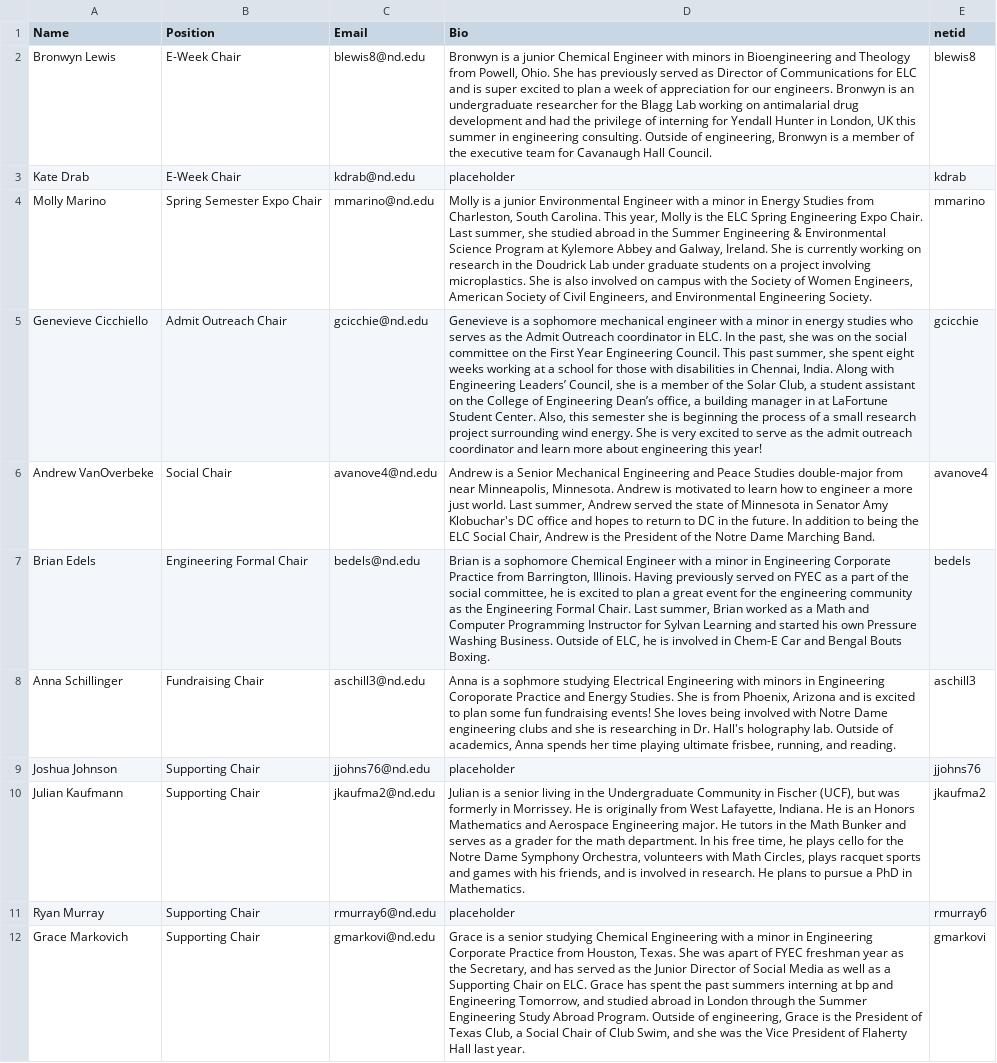
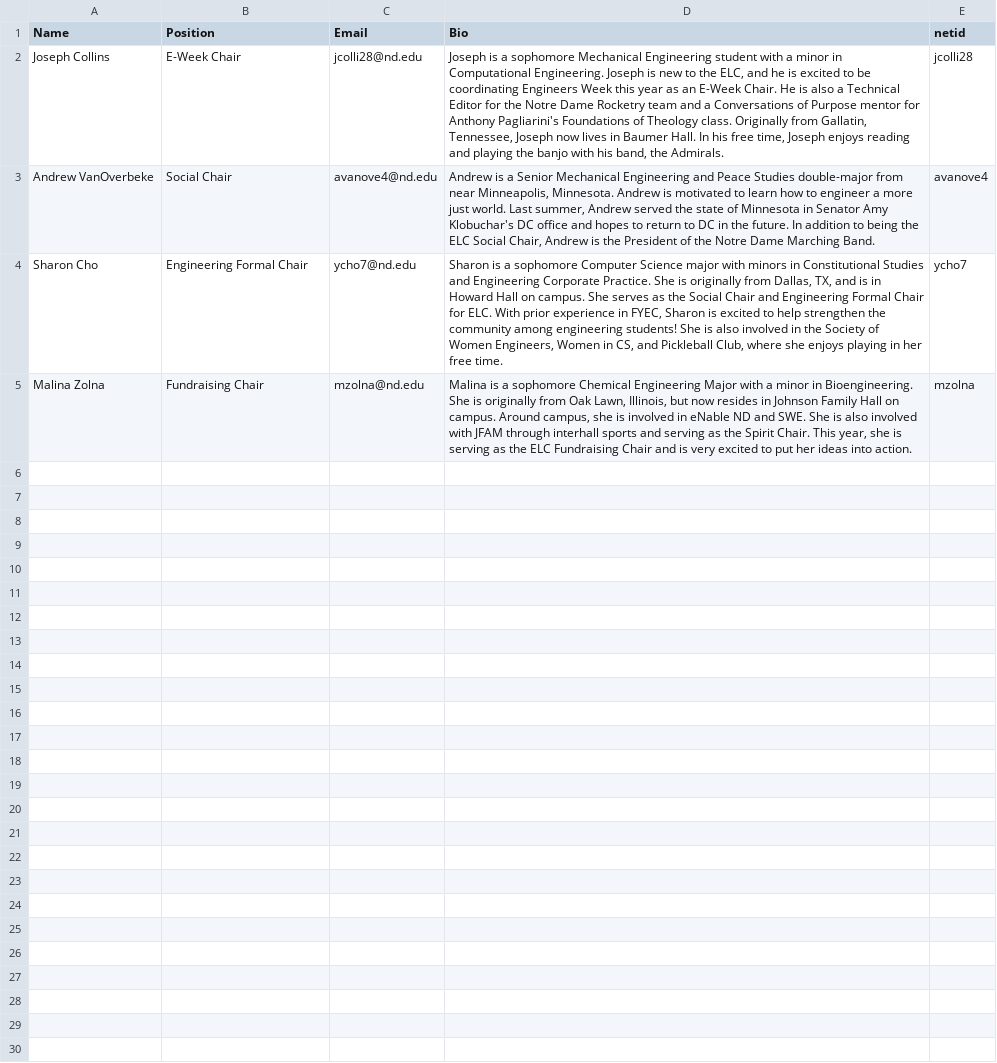
Before and after one commit to ELCND/elc-website, a CSV file: _data/Chair.csv, drawn as a sheet; removed rows and columns are numbered as before the commit, all else as after; the diff names each change by its address in the sheet, - before the commit and + after, or states it on an @@ line.

Commit message:
Revise ELC Chair members and positions
Updated the Chair.csv file to reflect new members and roles.

```diff
--- a/_data/Chair.csv
+++ b/_data/Chair.csv
-row 2: Bronwyn Lewis | E-Week Chair | blewis8@nd.edu | Bronwyn is a junior Chemical Engineer with minors in Bioengineering and Theology from Powell, Ohio. She has previously served as Director of Communications for ELC and is super excited to plan a week of appreciation for our engineers. Bronwyn is an undergraduate researcher for the Blagg Lab working on antimalarial drug development and had the privilege of interning for Yendall Hunter in London, UK this summer in engineering consulting. Outside of engineering, Bronwyn is a member of the executive team for Cavanaugh Hall Council. | blewis8
-row 3: Kate Drab | E-Week Chair | kdrab@nd.edu | placeholder | kdrab
-row 4: Molly Marino | Spring Semester Expo Chair | mmarino@nd.edu | Molly is a junior Environmental Engineer with a minor in Energy Studies from Charleston, South Carolina. This year, Molly is the ELC Spring Engineering Expo Chair. Last summer, she studied abroad in the Summer Engineering & Environmental Science Program at Kylemore Abbey and Galway, Ireland. She is currently working on research in the Doudrick Lab under graduate students on a project involving microplastics. She is also involved on campus with the Society of Women Engineers, American Society of Civil Engineers, and Environmental Engineering Society. | mmarino
-row 5: Genevieve Cicchiello | Admit Outreach Chair | gcicchie@nd.edu | Genevieve is a sophomore mechanical engineer with a minor in energy studies who serves as the Admit Outreach coordinator in ELC. In the past, she was on the social committee on the First Year Engineering Council. This past summer, she spent eight weeks working at a school for those with disabilities in Chennai, India. Along with Engineering Leaders’ Council, she is a member of the Solar Club, a student assistant on the College of Engineering Dean’s office, a building manager in at LaFortune Student Center. Also, this semester she is beginning the process of a small research project surrounding wind energy. She is very excited to serve as the admit outreach coordinator and learn more about engineering this year! | gcicchie
+row 2: Joseph Collins | E-Week Chair | jcolli28@nd.edu | Joseph is a sophomore Mechanical Engineering student with a minor in Computational Engineering. Joseph is new to the ELC, and he is excited to be coordinating Engineers Week this year as an E-Week Chair. He is also a Technical Editor for the Notre Dame Rocketry team and a Conversations of Purpose mentor for Anthony Pagliarini's Foundations of Theology class. Originally from Gallatin, Tennessee, Joseph now lives in Baumer Hall. In his free time, Joseph enjoys reading and playing the banjo with his band, the Admirals. | jcolli28
-row 7: Brian Edels | Engineering Formal Chair | bedels@nd.edu | Brian is a sophomore Chemical Engineer with a minor in Engineering Corporate Practice from Barrington, Illinois. Having previously served on FYEC as a part of the social committee, he is excited to plan a great event for the engineering community as the Engineering Formal Chair. Last summer, Brian worked as a Math and Computer Programming Instructor for Sylvan Learning and started his own Pressure Washing Business. Outside of ELC, he is involved in Chem-E Car and Bengal Bouts Boxing. | bedels
-row 8: Anna Schillinger | Fundraising Chair | aschill3@nd.edu | Anna is a sophmore studying Electrical Engineering with minors in Engineering Coroporate Practice and Energy Studies. She is from Phoenix, Arizona and is excited to plan some fun fundraising events! She loves being involved with Notre Dame engineering clubs and she is researching in Dr. Hall's holography lab. Outside of academics, Anna spends her time playing ultimate frisbee, running, and reading. | aschill3
-row 9: Joshua Johnson | Supporting Chair | jjohns76@nd.edu | placeholder | jjohns76
-row 10: Julian Kaufmann | Supporting Chair | jkaufma2@nd.edu | Julian is a senior living in the Undergraduate Community in Fischer (UCF), but was formerly in Morrissey. He is originally from West Lafayette, Indiana. He is an Honors Mathematics and Aerospace Engineering major. He tutors in the Math Bunker and serves as a grader for the math department. In his free time, he plays cello for the Notre Dame Symphony Orchestra, volunteers with Math Circles, plays racquet sports and games with his friends, and is involved in research. He plans to pursue a PhD in Mathematics. | jkaufma2
-row 11: Ryan Murray | Supporting Chair | rmurray6@nd.edu | placeholder | rmurray6
-row 12: Grace Markovich | Supporting Chair | gmarkovi@nd.edu | Grace is a senior studying Chemical Engineering with a minor in Engineering Corporate Practice from Houston, Texas. She was apart of FYEC freshman year as the Secretary, and has served as the Junior Director of Social Media as well as a Supporting Chair on ELC. Grace has spent the past summers interning at bp and Engineering Tomorrow, and studied abroad in London through the Summer Engineering Study Abroad Program. Outside of engineering, Grace is the President of Texas Club, a Social Chair of Club Swim, and she was the Vice President of Flaherty Hall last year. | gmarkovi
+row 4: Sharon Cho | Engineering Formal Chair | ycho7@nd.edu | Sharon is a sophomore Computer Science major with minors in Constitutional Studies and Engineering Corporate Practice. She is originally from Dallas, TX, and is in Howard Hall on campus. She serves as the Social Chair and Engineering Formal Chair for ELC. With prior experience in FYEC, Sharon is excited to help strengthen the community among engineering students! She is also involved in the Society of Women Engineers, Women in CS, and Pickleball Club, where she enjoys playing in her free time. | ycho7
+row 5: Malina Zolna | Fundraising Chair | mzolna@nd.edu | Malina is a sophomore Chemical Engineering Major with a minor in Bioengineering. She is originally from Oak Lawn, Illinois, but now resides in Johnson Family Hall on campus. Around campus, she is involved in eNable ND and SWE. She is also involved with JFAM through interhall sports and serving as the Spirit Chair. This year, she is serving as the ELC Fundraising Chair and is very excited to put her ideas into action. | mzolna
```
